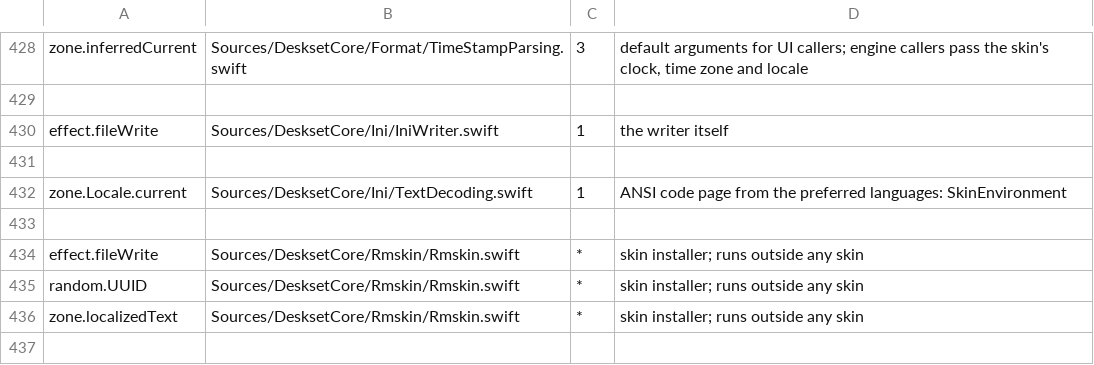
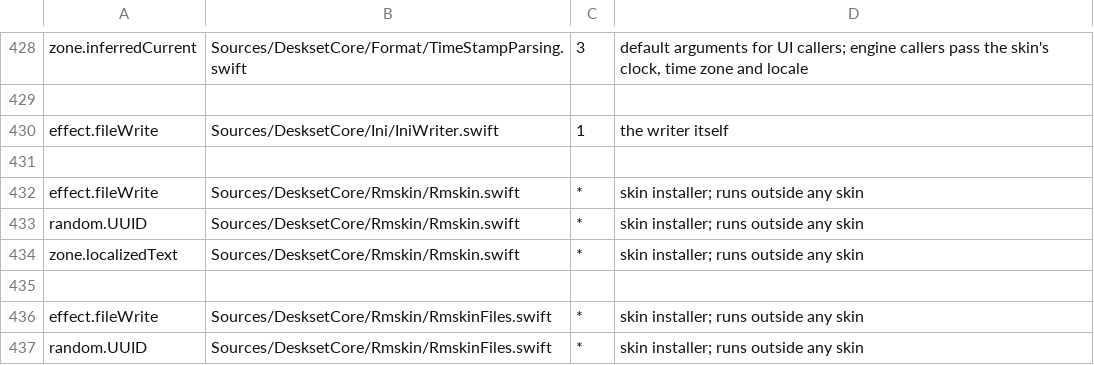
Before and after one commit to jokyme/Deskset, a TSV file: scripts/seams-allowlist.tsv, drawn as a sheet; only a part is shown, gaps mark what is left out; the shorter side is filled out with more unchanged rows.

Commit message:
Read the preferred languages for the startup ANSI code page through SkinEnvironment, the one place that reads them

```diff
--- a/scripts/seams-allowlist.tsv
+++ b/scripts/seams-allowlist.tsv
@@ -431,4 +431,2 @@ effect.fileWrite	Sources/DesksetCore/Ini/IniWriter.swift	1	the writer itself
 
-zone.Locale.current	Sources/DesksetCore/Ini/TextDecoding.swift	1	ANSI code page from the preferred languages: SkinEnvironment
-
 effect.fileWrite	Sources/DesksetCore/Rmskin/Rmskin.swift	*	skin installer; runs outside any skin
```
Also changed, not shown: 3 other files.
